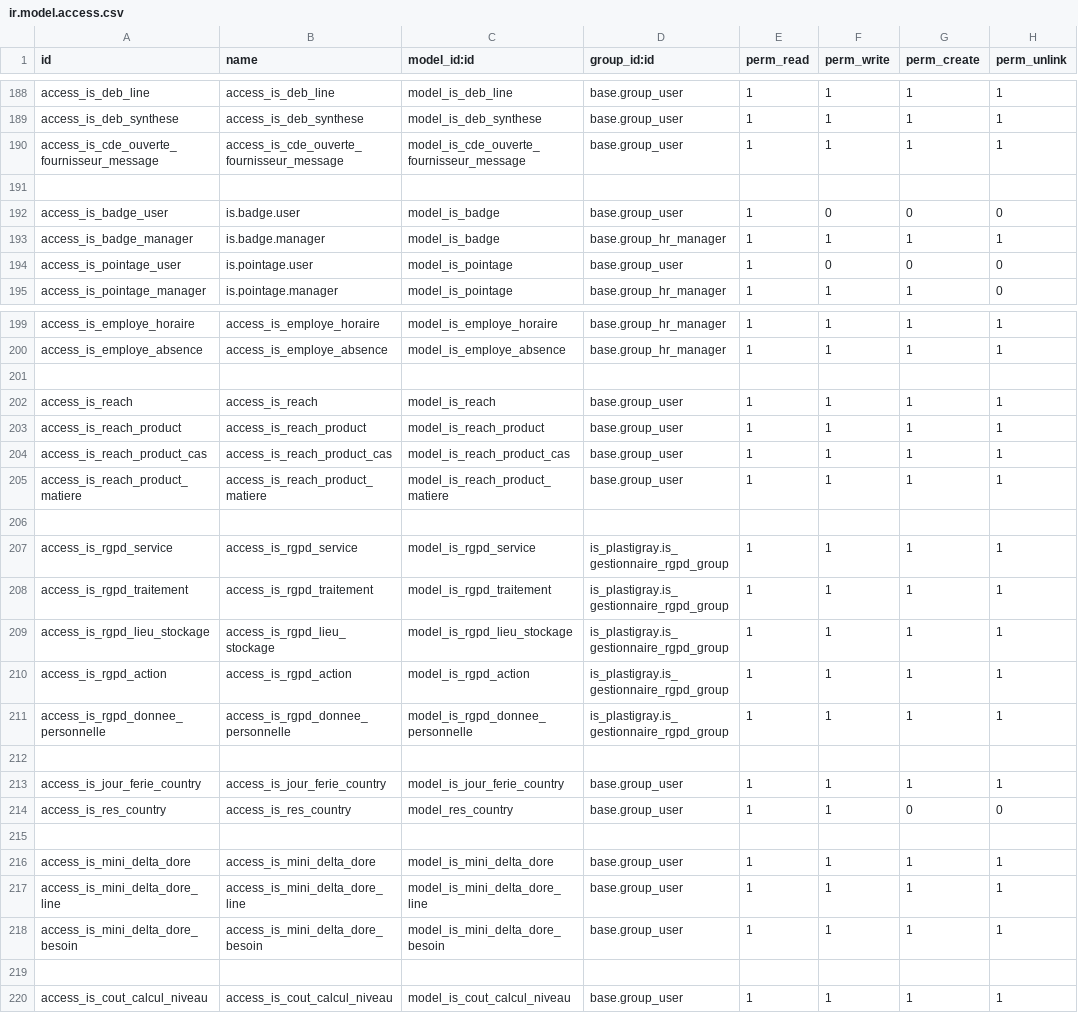
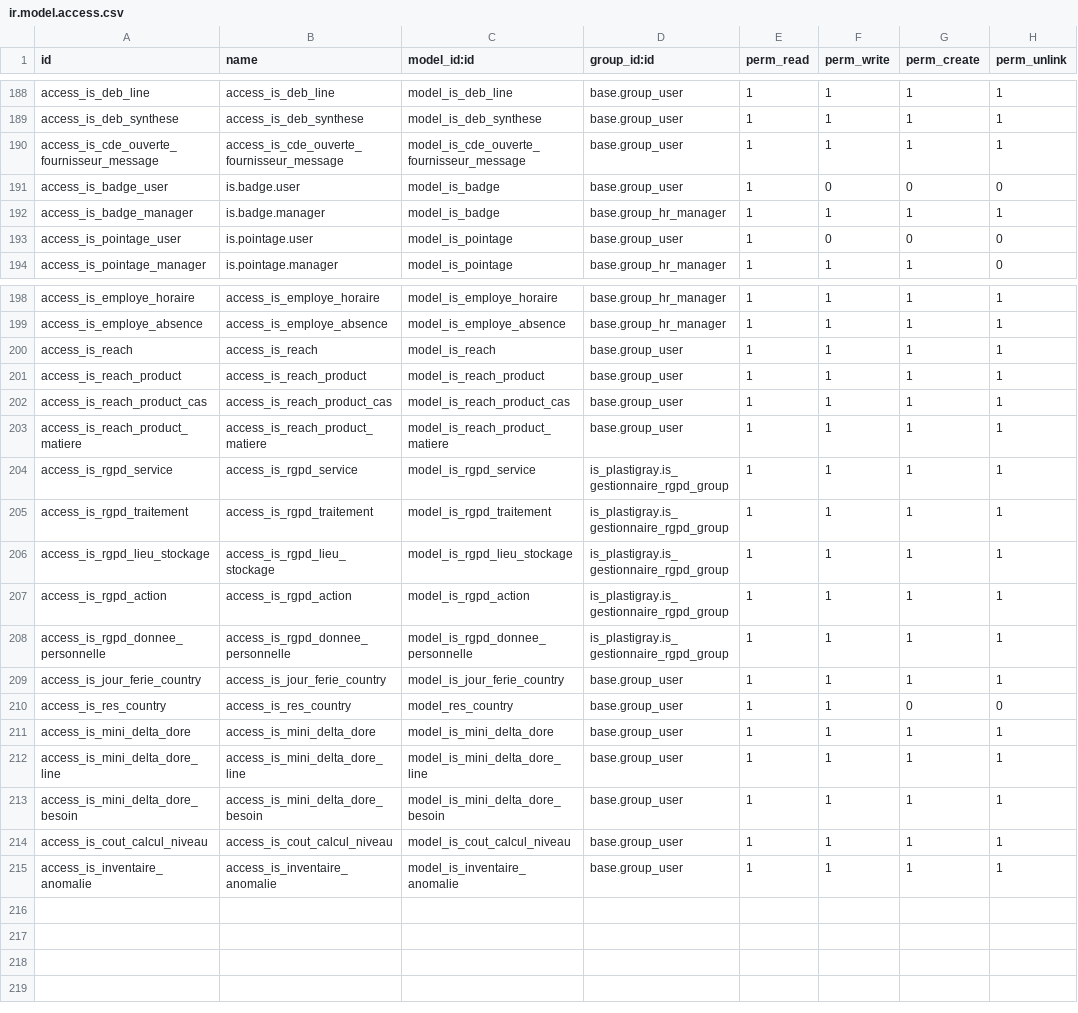
Before and after one commit to tonygalmiche/is_plastigray, a CSV file: security/ir.model.access.csv, drawn as a sheet; only a part is shown, gaps mark what is left out.

```diff
--- a/security/ir.model.access.csv
+++ b/security/ir.model.access.csv
@@ -190,3 +190,2 @@ access_is_deb_synthese,access_is_deb_synthese,model_is_deb_synthese,base.group_u
 access_is_cde_ouverte_fournisseur_message,access_is_cde_ouverte_fournisseur_message,model_is_cde_ouverte_fournisseur_message,base.group_user,1,1,1,1
-
 access_is_badge_user,is.badge.user,model_is_badge,base.group_user,1,0,0,0
@@ -200,3 +199,2 @@ access_is_employe_horaire,access_is_employe_horaire,model_is_employe_horaire,bas
 access_is_employe_absence,access_is_employe_absence,model_is_employe_absence,base.group_hr_manager,1,1,1,1
-
 access_is_reach,access_is_reach,model_is_reach,base.group_user,1,1,1,1
@@ -205,3 +203,2 @@ access_is_reach_product_cas,access_is_reach_product_cas,model_is_reach_product_c
 access_is_reach_product_matiere,access_is_reach_product_matiere,model_is_reach_product_matiere,base.group_user,1,1,1,1
-
 access_is_rgpd_service,access_is_rgpd_service,model_is_rgpd_service,is_plastigray.is_gestionnaire_rgpd_group,1,1,1,1
@@ -211,6 +208,4 @@ access_is_rgpd_action,access_is_rgpd_action,model_is_rgpd_action,is_plastigray.i
 access_is_rgpd_donnee_personnelle,access_is_rgpd_donnee_personnelle,model_is_rgpd_donnee_personnelle,is_plastigray.is_gestionnaire_rgpd_group,1,1,1,1
-
 access_is_jour_ferie_country,access_is_jour_ferie_country,model_is_jour_ferie_country,base.group_user,1,1,1,1
 access_is_res_country,access_is_res_country,model_res_country,base.group_user,1,1,0,0
-
 access_is_mini_delta_dore,access_is_mini_delta_dore,model_is_mini_delta_dore,base.group_user,1,1,1,1
@@ -218,3 +213,3 @@ access_is_mini_delta_dore_line,access_is_mini_delta_dore_line,model_is_mini_delt
 access_is_mini_delta_dore_besoin,access_is_mini_delta_dore_besoin,model_is_mini_delta_dore_besoin,base.group_user,1,1,1,1
-
 access_is_cout_calcul_niveau,access_is_cout_calcul_niveau,model_is_cout_calcul_niveau,base.group_user,1,1,1,1
+access_is_inventaire_anomalie,access_is_inventaire_anomalie,model_is_inventaire_anomalie,base.group_user,1,1,1,1
```
Also changed, not shown: 4 other files.
